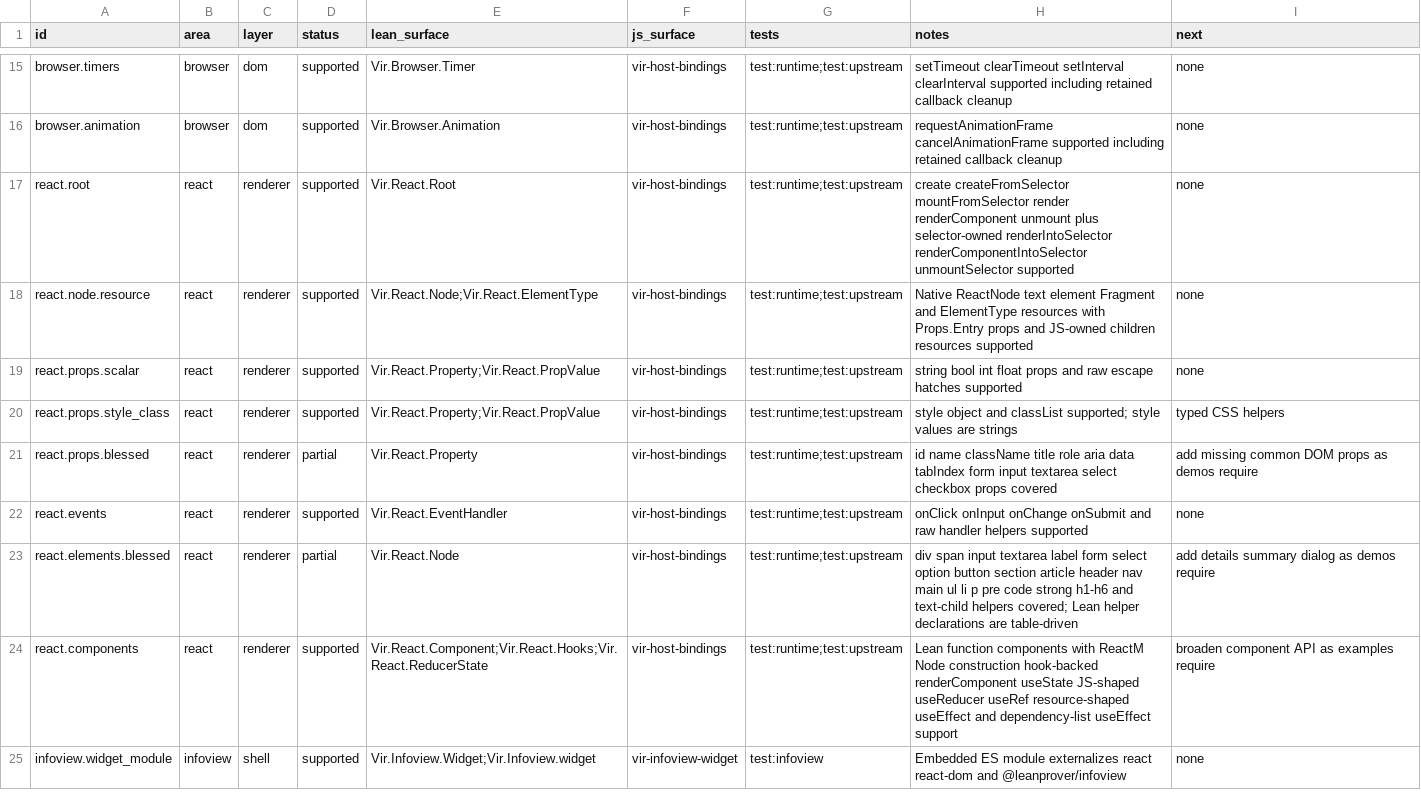
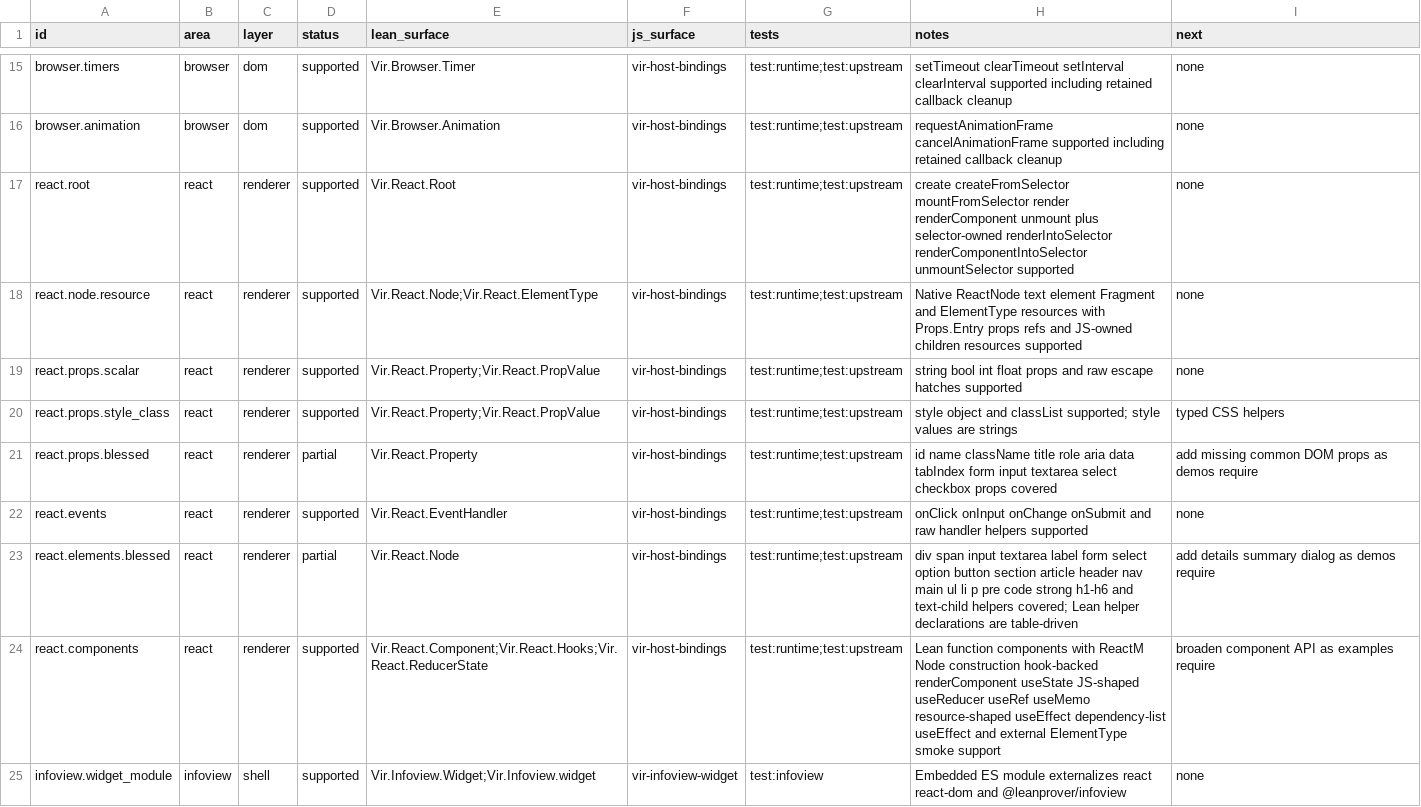
Before and after one commit to ejgallego/lean-vir, a TSV file: docs/API_COVERAGE.tsv, drawn as a sheet; only a part is shown, gaps mark what is left out.

Commit message:
feat: add React ref memo and component smoke

```diff
--- a/docs/API_COVERAGE.tsv
+++ b/docs/API_COVERAGE.tsv
@@ -17,3 +17,3 @@ browser.animation	browser	dom	supported	Vir.Browser.Animation	vir-host-bindings
 react.root	react	renderer	supported	Vir.React.Root	vir-host-bindings	test:runtime;test:upstream	create createFromSelector mountFromSelector render renderComponent unmount plus selector-owned renderIntoSelector renderComponentIntoSelector unmountSelector supported	none
-react.node.resource	react	renderer	supported	Vir.React.Node;Vir.React.ElementType	vir-host-bindings	test:runtime;test:upstream	Native ReactNode text element Fragment and ElementType resources with Props.Entry props and JS-owned children resources supported	none
+react.node.resource	react	renderer	supported	Vir.React.Node;Vir.React.ElementType	vir-host-bindings	test:runtime;test:upstream	Native ReactNode text element Fragment and ElementType resources with Props.Entry props refs and JS-owned children resources supported	none
 react.props.scalar	react	renderer	supported	Vir.React.Property;Vir.React.PropValue	vir-host-bindings	test:runtime;test:upstream	string bool int float props and raw escape hatches supported	none
@@ -23,3 +23,3 @@ react.events	react	renderer	supported	Vir.React.EventHandler	vir-host-bindings	t
 react.elements.blessed	react	renderer	partial	Vir.React.Node	vir-host-bindings	test:runtime;test:upstream	div span input textarea label form select option button section article header nav main ul li p pre code strong h1-h6 and text-child helpers covered; Lean helper declarations are table-driven	add details summary dialog as demos require
-react.components	react	renderer	supported	Vir.React.Component;Vir.React.Hooks;Vir.React.ReducerState	vir-host-bindings	test:runtime;test:upstream	Lean function components with ReactM Node construction hook-backed renderComponent useState JS-shaped useReducer useRef resource-shaped useEffect and dependency-list useEffect support	broaden component API as examples require
+react.components	react	renderer	supported	Vir.React.Component;Vir.React.Hooks;Vir.React.ReducerState	vir-host-bindings	test:runtime;test:upstream	Lean function components with ReactM Node construction hook-backed renderComponent useState JS-shaped useReducer useRef useMemo resource-shaped useEffect dependency-list useEffect and external ElementType smoke support	broaden component API as examples require
 infoview.widget_module	infoview	shell	supported	Vir.Infoview.Widget;Vir.Infoview.widget	vir-infoview-widget	test:infoview	Embedded ES module externalizes react react-dom and @leanprover/infoview	none
```
Also changed, not shown: 19 other files.
